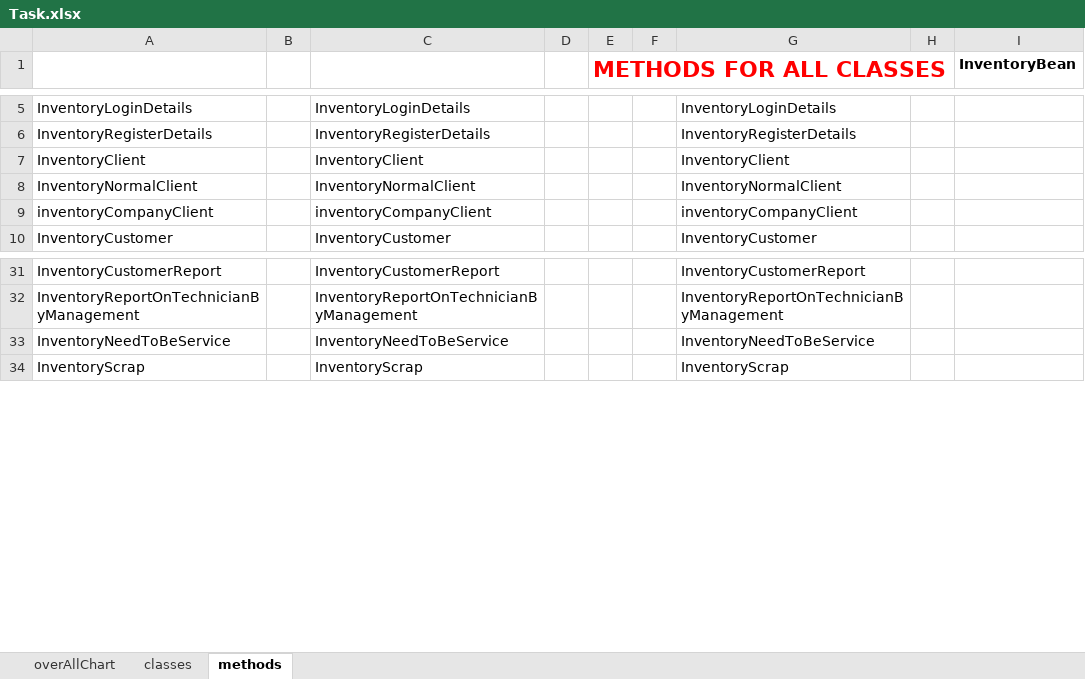
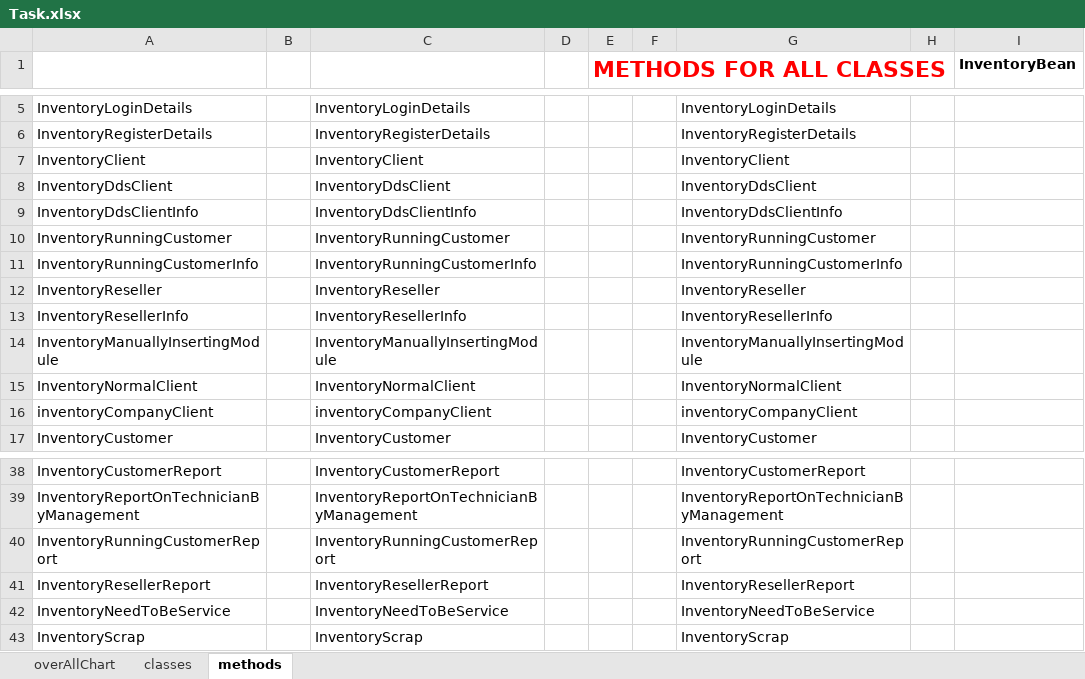
Before and after one commit to kesavbalaji/InventoryDocument, an Excel workbook: Task.xlsx, sheet methods, drawn as a sheet; only a part is shown, gaps mark what is left out; values as stored, in another font and other column widths than the file's, no borders; the diff names each change by its address in the sheet, - before the commit and + after, or states it on an @@ line.

Commit message:
Task Sheet updated 07/03/2019

```diff
--- a/Task.xlsx (sheet methods)
+++ b/Task.xlsx (sheet methods)
+row 8: InventoryDdsClient |  | InventoryDdsClient |  |  |  | InventoryDdsClient
+row 9: InventoryDdsClientInfo |  | InventoryDdsClientInfo |  |  |  | InventoryDdsClientInfo
+row 10: InventoryRunningCustomer |  | InventoryRunningCustomer |  |  |  | InventoryRunningCustomer
+row 11: InventoryRunningCustomerInfo |  | InventoryRunningCustomerInfo |  |  |  | InventoryRunningCustomerInfo
+row 12: InventoryReseller |  | InventoryReseller |  |  |  | InventoryReseller
+row 13: InventoryResellerInfo |  | InventoryResellerInfo |  |  |  | InventoryResellerInfo
+row 14: InventoryManuallyInsertingModule |  | InventoryManuallyInsertingModule |  |  |  | InventoryManuallyInsertingModule
+row 40: InventoryRunningCustomerReport |  | InventoryRunningCustomerReport |  |  |  | InventoryRunningCustomerReport
+row 41: InventoryResellerReport |  | InventoryResellerReport |  |  |  | InventoryResellerReport
```
Also changed, not shown: sheet classes, sheet overAllChart.
